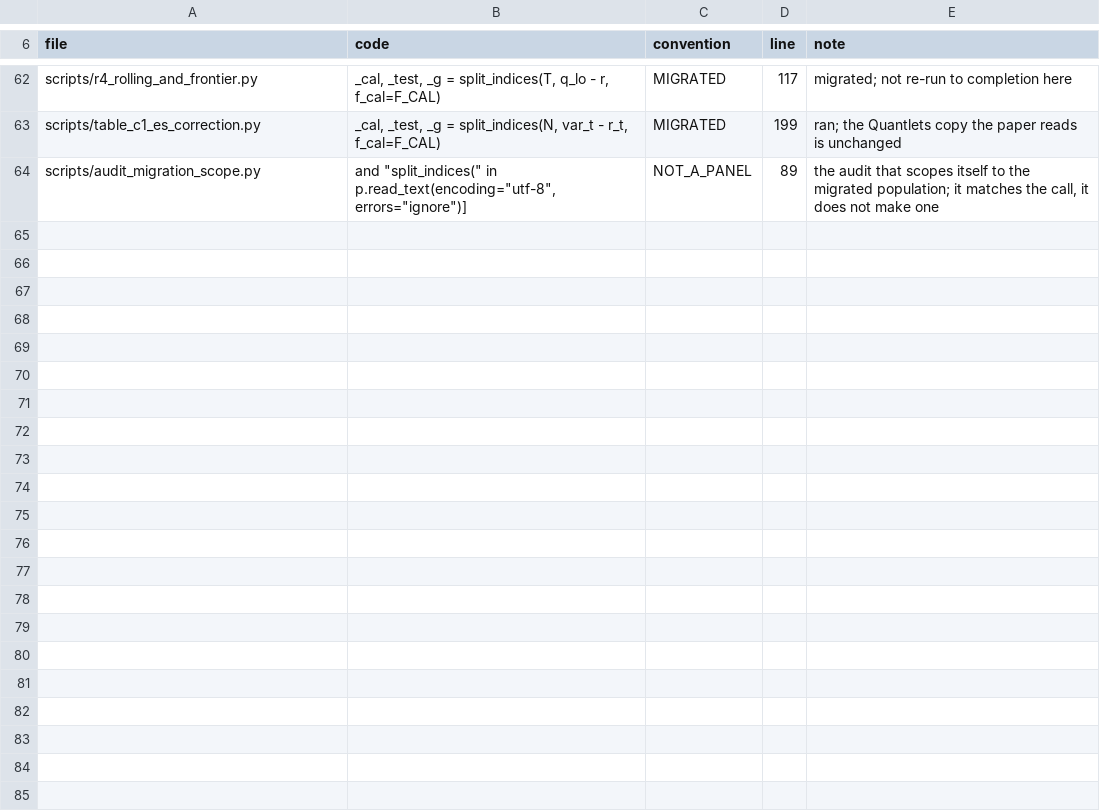
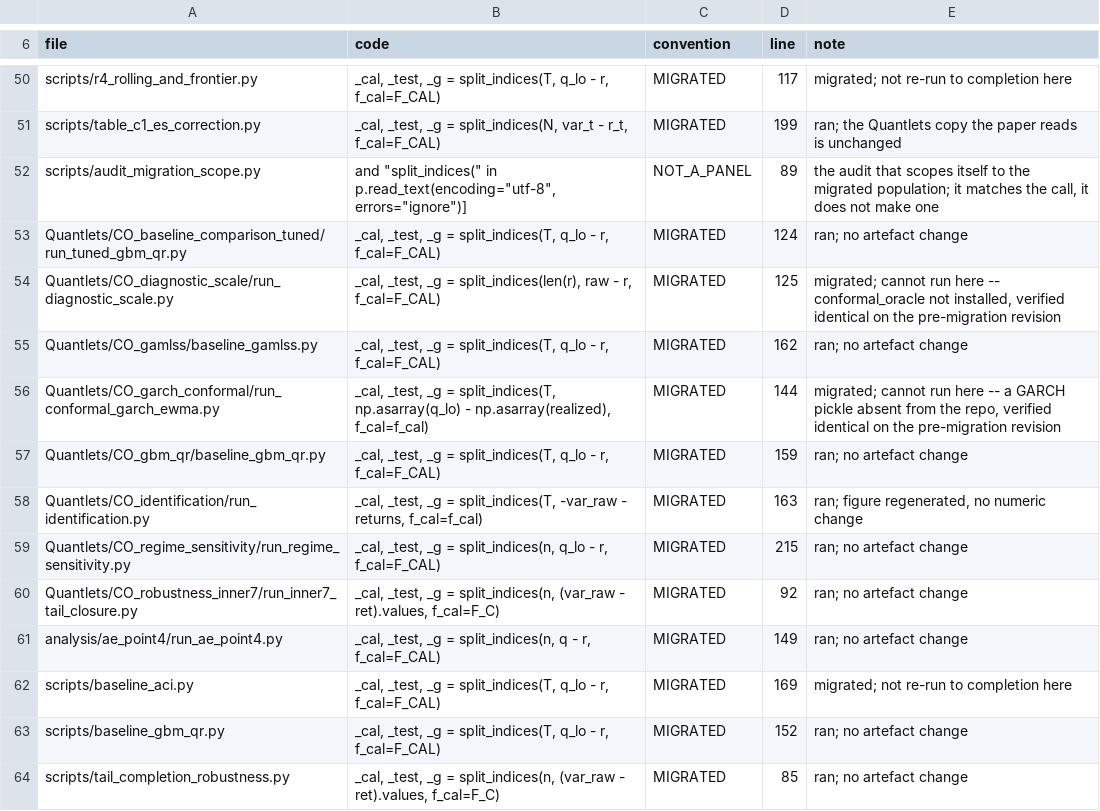
Before and after one commit to QuantLet/Conformal_Oracle, a TSV file: analysis/provenance/SPLIT_SITES.tsv, drawn as a sheet; only a part is shown, gaps mark what is left out; the diff covers the shown part only; the diff names each change by its address in the sheet, - before the commit and + after, or states it on an @@ line.

```diff
--- a/analysis/provenance/SPLIT_SITES.tsv
+++ b/analysis/provenance/SPLIT_SITES.tsv
+row 53: Quantlets/CO_baseline_comparison_tuned/run_tuned_gbm_qr.py | _cal, _test, _g = split_indices(T, q_lo - r, f_cal=F_CAL) | MIGRATED | 124 | ran; no artefact change
+row 54: Quantlets/CO_diagnostic_scale/run_diagnostic_scale.py | _cal, _test, _g = split_indices(len(r), raw - r, f_cal=F_CAL) | MIGRATED | 125 | migrated; cannot run here -- conformal_oracle not installed, verified identical on the pre-migration revision
+row 55: Quantlets/CO_gamlss/baseline_gamlss.py | _cal, _test, _g = split_indices(T, q_lo - r, f_cal=F_CAL) | MIGRATED | 162 | ran; no artefact change
+row 56: Quantlets/CO_garch_conformal/run_conformal_garch_ewma.py | _cal, _test, _g = split_indices(T, np.asarray(q_lo) - np.asarray(realized), f_cal=f_cal) | MIGRATED | 144 | migrated; cannot run here -- a GARCH pickle absent from the repo, verified identical on the pre-migration revision
+row 57: Quantlets/CO_gbm_qr/baseline_gbm_qr.py | _cal, _test, _g = split_indices(T, q_lo - r, f_cal=F_CAL) | MIGRATED | 159 | ran; no artefact change
+row 58: Quantlets/CO_identification/run_identification.py | _cal, _test, _g = split_indices(T, -var_raw - returns, f_cal=f_cal) | MIGRATED | 163 | ran; figure regenerated, no numeric change
+row 59: Quantlets/CO_regime_sensitivity/run_regime_sensitivity.py | _cal, _test, _g = split_indices(n, q_lo - r, f_cal=F_CAL) | MIGRATED | 215 | ran; no artefact change
+row 60: Quantlets/CO_robustness_inner7/run_inner7_tail_closure.py | _cal, _test, _g = split_indices(n, (var_raw - ret).values, f_cal=F_C) | MIGRATED | 92 | ran; no artefact change
+row 61: analysis/ae_point4/run_ae_point4.py | _cal, _test, _g = split_indices(n, q - r, f_cal=F_CAL) | MIGRATED | 149 | ran; no artefact change
+row 62: scripts/baseline_aci.py | _cal, _test, _g = split_indices(T, q_lo - r, f_cal=F_CAL) | MIGRATED | 169 | migrated; not re-run to completion here
+row 63: scripts/baseline_gbm_qr.py | _cal, _test, _g = split_indices(T, q_lo - r, f_cal=F_CAL) | MIGRATED | 152 | ran; no artefact change
+row 64: scripts/tail_completion_robustness.py | _cal, _test, _g = split_indices(n, (var_raw - ret).values, f_cal=F_C) | MIGRATED | 85 | ran; no artefact change
```
Also changed, not shown: 12 removed rows and 4 edited cells elsewhere in this file, analysis/phase3_windows/window_sensitivity.csv, 11 other files.
